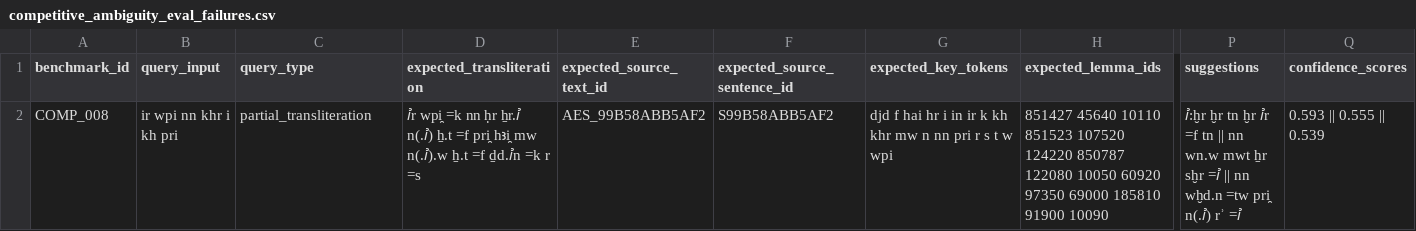
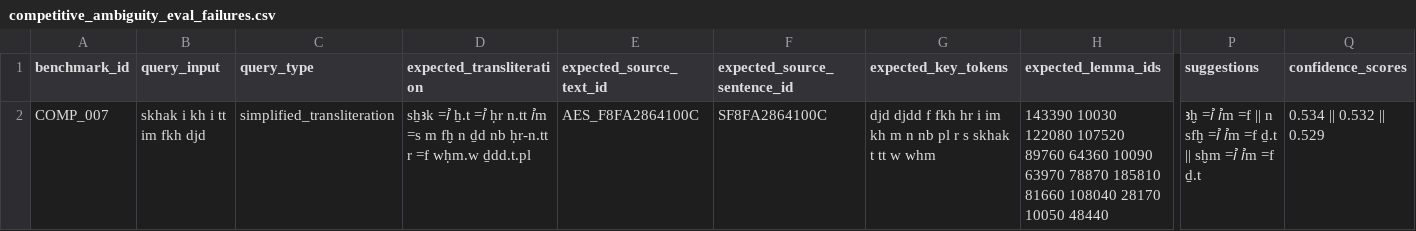
Before and after one commit to Miami05/egyptology-corpus-retrieval, a CSV file: data/benchmarks/competitive_ambiguity_eval_failures.csv, drawn as a sheet; only a part is shown, gaps mark what is left out; the diff covers the shown part only; the diff names each change by its address in the sheet, - before the commit and + after, or states it on an @@ line.

```diff
--- a/data/benchmarks/competitive_ambiguity_eval_failures.csv
+++ b/data/benchmarks/competitive_ambiguity_eval_failures.csv
-A2 (benchmark_id): COMP_008
+A2 (benchmark_id): COMP_007
-B2 (query_input): ir wpi nn khr i kh pri
+B2 (query_input): skhak i kh i tt im fkh djd
-C2 (query_type): partial_transliteration
+C2 (query_type): simplified_transliteration
-D2 (expected_transliteration): ꞽr wpi̯ =k nn ḥr ẖr.ꞽ n(.ꞽ) ẖ.t =f pri̯ hꜣi̯ mw n(.ꞽ).w ẖ.t =f ḏd.ꞽn =k r =s
+D2 (expected_transliteration): sẖꜣk =ꞽ ẖ.t =ꞽ ḥr n.tt ꞽm =s m fḫ n ḏd nb ḥr-n.tt r =f wḥm.w ḏdd.t.pl
-E2 (expected_source_text_id): AES_99B58ABB5AF2
+E2 (expected_source_text_id): AES_F8FA2864100C
-F2 (expected_source_sentence_id): S99B58ABB5AF2
+F2 (expected_source_sentence_id): SF8FA2864100C
-G2 (expected_key_tokens): djd f hai hr i in ir k kh khr mw n nn pri r s t w wpi
+G2 (expected_key_tokens): djd djdd f fkh hr i im kh m n nb pl r s skhak t tt w whm
-H2 (expected_lemma_ids): 851427 45640 10110 851523 107520 124220 850787 122080 10050 60920 97350 69000 185810 91900 10090
+H2 (expected_lemma_ids): 143390 10030 122080 107520 89760 64360 10090 63970 78870 185810 81660 108040 28170 10050 48440
-P2 (suggestions): ꞽ:ḫr ḫr tn ḫr ꞽr =f tn || nn wn.w mwt ẖr sḫr =ꞽ || nn wḫd.n =tw pri̯ n(.ꞽ) rʾ =ꞽ
+P2 (suggestions): ꜣḫ =ꞽ ꞽm =f || n sfḫ =ꞽ ꞽm =f ḏ.t || sḫm =ꞽ ꞽm =f ḏ.t
-Q2 (confidence_scores): 0.593 || 0.555 || 0.539
+Q2 (confidence_scores): 0.534 || 0.532 || 0.529
```
Also changed, not shown: 5 edited cells elsewhere in this file, data/benchmarks/competitive_ambiguity_eval_results.csv, data/benchmarks/expert_paste_eval_results.csv.
